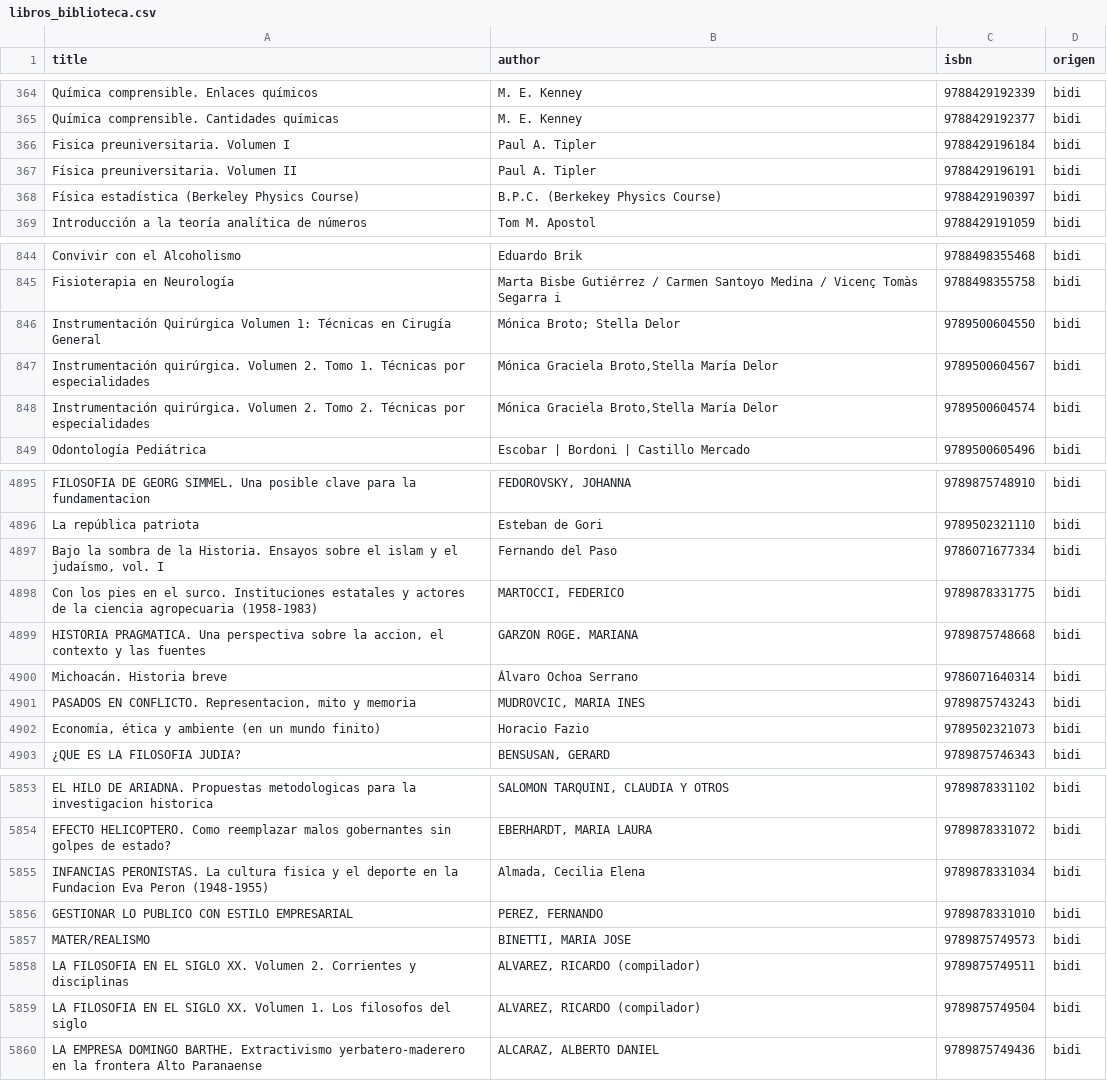
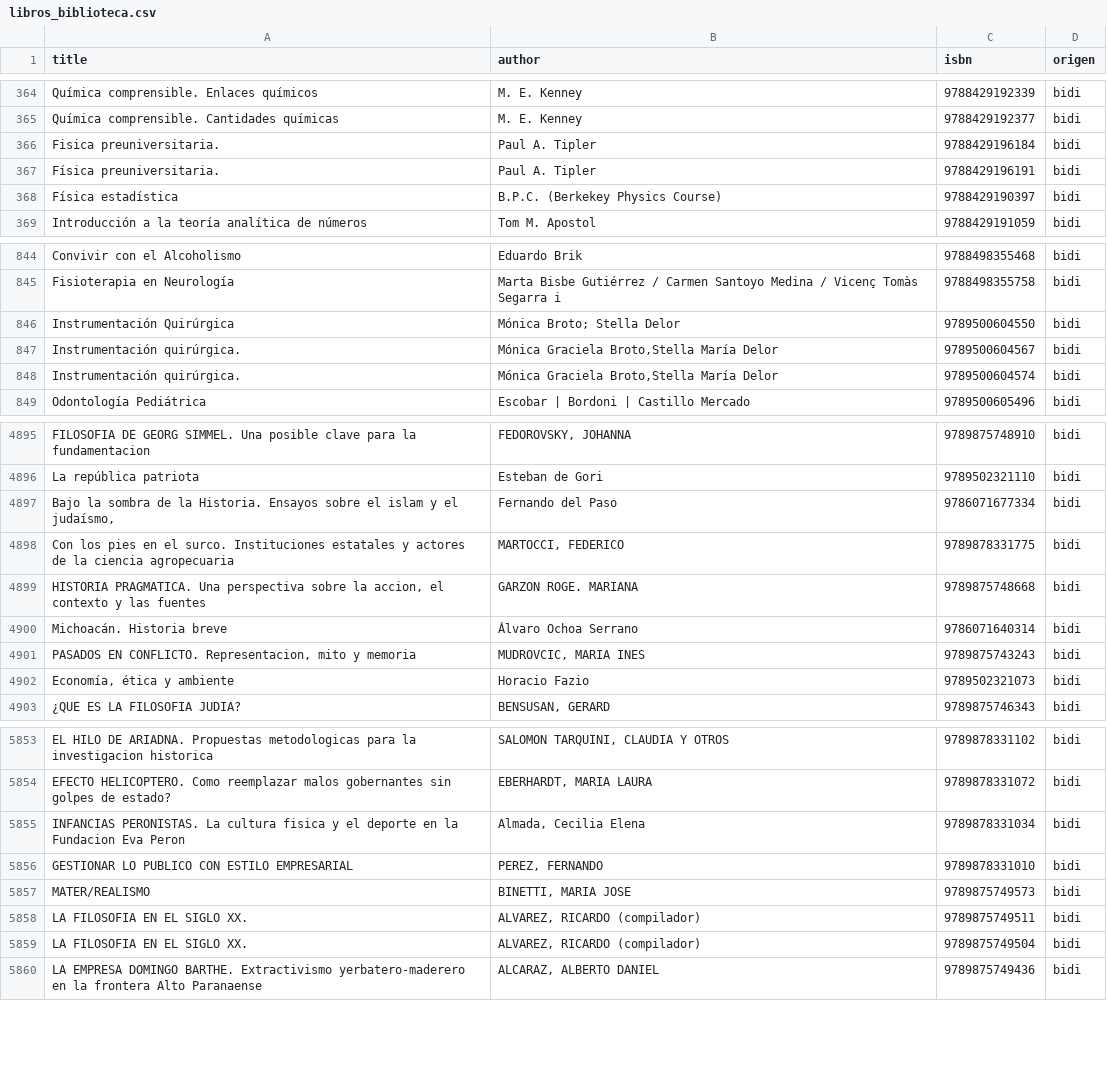
Before and after one commit to axelescalante0/Practica-Biblioteca, a CSV file: data/procesados/libros_biblioteca.csv, drawn as a sheet; only a part is shown, gaps mark what is left out; the diff covers the shown part only.

```diff
--- a/data/procesados/libros_biblioteca.csv
+++ b/data/procesados/libros_biblioteca.csv
@@ -365,5 +365,5 @@ Química comprensible. Enlaces químicos,M. E. Kenney,9788429192339,bidi
 Química comprensible. Cantidades químicas,M. E. Kenney,9788429192377,bidi
-Fisica preuniversitaria. Volumen I,Paul A. Tipler,9788429196184,bidi
-Física preuniversitaria. Volumen II,Paul A. Tipler,9788429196191,bidi
-Física estadística (Berkeley Physics Course),B.P.C. (Berkekey Physics Course),9788429190397,bidi
+Fisica preuniversitaria.,Paul A. Tipler,9788429196184,bidi
+Física preuniversitaria.,Paul A. Tipler,9788429196191,bidi
+Física estadística,B.P.C. (Berkekey Physics Course),9788429190397,bidi
 Introducción a la teoría analítica de números,Tom M. Apostol,9788429191059,bidi
@@ -845,5 +845,5 @@ Convivir con el Alcoholismo,Eduardo Brik ,9788498355468,bidi
 Fisioterapia en Neurología,Marta Bisbe Gutiérrez / Carmen Santoyo Medina / Vicenç Tomàs Segarra i,9788498355758,bidi
-Instrumentación Quirúrgica Volumen 1: Técnicas en Cirugía General,Mónica Broto; Stella Delor,9789500604550,bidi
-Instrumentación quirúrgica. Volumen 2. Tomo 1. Técnicas por especialidades,"Mónica Graciela Broto,Stella María Delor",9789500604567,bidi
-Instrumentación quirúrgica. Volumen 2. Tomo 2. Técnicas por especialidades,"Mónica Graciela Broto,Stella María Delor",9789500604574,bidi
+Instrumentación Quirúrgica,Mónica Broto; Stella Delor,9789500604550,bidi
+Instrumentación quirúrgica.,"Mónica Graciela Broto,Stella María Delor",9789500604567,bidi
+Instrumentación quirúrgica.,"Mónica Graciela Broto,Stella María Delor",9789500604574,bidi
 Odontología Pediátrica,Escobar | Bordoni | Castillo Mercado,9789500605496,bidi
@@ -4896,4 +4896,4 @@ FILOSOFIA DE GEORG SIMMEL. Una posible clave para la fundamentacion,"FEDOROVSKY,
 La república patriota,Esteban de Gori,9789502321110,bidi
-"Bajo la sombra de la Historia. Ensayos sobre el islam y el judaísmo, vol. I",Fernando del Paso,9786071677334,bidi
-Con los pies en el surco. Instituciones estatales y actores de la ciencia agropecuaria (1958-1983),"MARTOCCI, FEDERICO",9789878331775,bidi
+"Bajo la sombra de la Historia. Ensayos sobre el islam y el judaísmo,",Fernando del Paso,9786071677334,bidi
+Con los pies en el surco. Instituciones estatales y actores de la ciencia agropecuaria,"MARTOCCI, FEDERICO",9789878331775,bidi
 "HISTORIA PRAGMATICA. Una perspectiva sobre la accion, el contexto y las fuentes",GARZON ROGE. MARIANA,9789875748668,bidi
@@ -4901,3 +4901,3 @@ Michoacán. Historia breve,Álvaro Ochoa Serrano,9786071640314,bidi
 "PASADOS EN CONFLICTO. Representacion, mito y memoria","MUDROVCIC, MARIA INES",9789875743243,bidi
-"Economía, ética y ambiente (en un mundo finito)",Horacio Fazio,9789502321073,bidi
+"Economía, ética y ambiente",Horacio Fazio,9789502321073,bidi
 ¿QUE ES LA FILOSOFIA JUDIA?,"BENSUSAN, GERARD",9789875746343,bidi
@@ -5854,7 +5854,7 @@ EL HILO DE ARIADNA. Propuestas metodologicas para la investigacion historica,"SA
 EFECTO HELICOPTERO. Como reemplazar  malos gobernantes sin golpes de estado?,"EBERHARDT, MARIA LAURA",9789878331072,bidi
-INFANCIAS PERONISTAS. La cultura fisica y el deporte en la Fundacion Eva Peron (1948-1955),"Almada, Cecilia Elena",9789878331034,bidi
+INFANCIAS PERONISTAS. La cultura fisica y el deporte en la Fundacion Eva Peron,"Almada, Cecilia Elena",9789878331034,bidi
 GESTIONAR LO PUBLICO CON ESTILO EMPRESARIAL,"PEREZ, FERNANDO",9789878331010,bidi
 MATER/REALISMO,"BINETTI, MARIA JOSE",9789875749573,bidi
-LA FILOSOFIA EN EL SIGLO XX. Volumen 2. Corrientes y disciplinas,"ALVAREZ, RICARDO (compilador)",9789875749511,bidi
-LA FILOSOFIA EN EL SIGLO XX. Volumen 1. Los filosofos del siglo,"ALVAREZ, RICARDO (compilador)",9789875749504,bidi
+LA FILOSOFIA EN EL SIGLO XX.,"ALVAREZ, RICARDO (compilador)",9789875749511,bidi
+LA FILOSOFIA EN EL SIGLO XX.,"ALVAREZ, RICARDO (compilador)",9789875749504,bidi
 LA EMPRESA DOMINGO BARTHE. Extractivismo yerbatero-maderero en la frontera Alto Paranaense,"ALCARAZ, ALBERTO DANIEL",9789875749436,bidi
```
Also changed, not shown: 143 edited cells elsewhere in this file, 4 other files.
